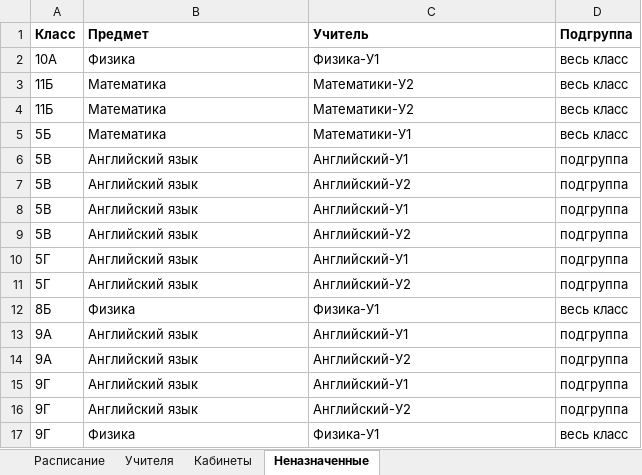
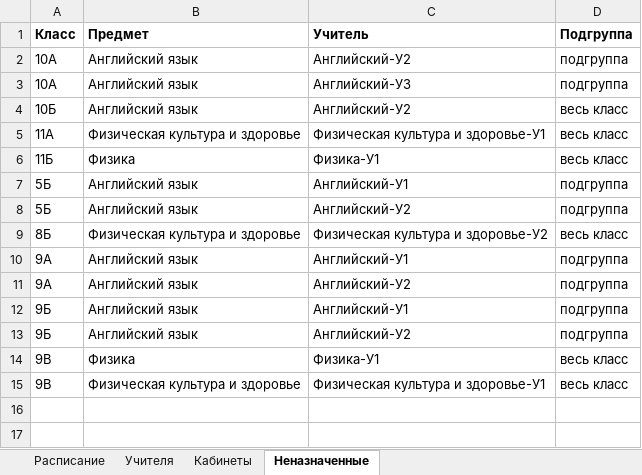
Before and after one commit to LuMon1xxx/AMSUR, an Excel workbook: Samples_Export/RealSchool_2026_v2.xlsx, sheet Неназначенные, drawn as a sheet; values as stored, in another font and other column widths than the file's, no borders; removed rows and columns are numbered as before the commit, all else as after; the diff names each change by its address in the sheet, - before the commit and + after, or states it on an @@ line.

```diff
--- a/Samples_Export/RealSchool_2026_v2.xlsx (sheet Неназначенные)
+++ b/Samples_Export/RealSchool_2026_v2.xlsx (sheet Неназначенные)
-row 2: 10А | Физика | Физика-У1 | весь класс
-row 3: 11Б | Математика | Математики-У2 | весь класс
-row 4: 11Б | Математика | Математики-У2 | весь класс
-row 5: 5Б | Математика | Математики-У1 | весь класс
-row 6: 5В | Английский язык | Английский-У1 | подгруппа
-A2:A3 (Класс): 5В
+A2:A3 (Класс): 10А
-C3 (Учитель): Английский-У1
+C3 (Учитель): Английский-У3
-A4 (Класс): 5В
+A4 (Класс): 10Б
-D4 (Подгруппа): подгруппа
+D4 (Подгруппа): весь класс
+row 5: 11А | Физическая культура и здоровье | Физическая культура и здоровье-У1 | весь класс
+row 6: 11Б | Физика | Физика-У1 | весь класс
-A7:A8 (Класс): 5Г
+A7:A8 (Класс): 5Б
-B9 (Предмет): Физика
+B9 (Предмет): Физическая культура и здоровье
-C9 (Учитель): Физика-У1
+C9 (Учитель): Физическая культура и здоровье-У2
-A12:A13 (Класс): 9Г
+A12:A13 (Класс): 9Б
-A14 (Класс): 9Г
+A14 (Класс): 9В
+row 15: 9В | Физическая культура и здоровье | Физическая культура и здоровье-У1 | весь класс
```
Also changed, not shown: sheet Учителя, sheet Кабинеты, sheet Расписание, Samples_Export/OurIdeal_5-11.xlsx, Samples_Export/RealSchool_2026_v1.xlsx, 38 other files.
